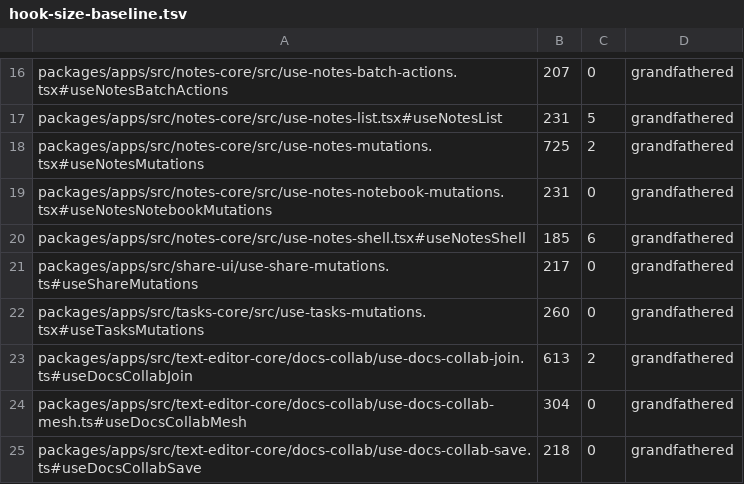
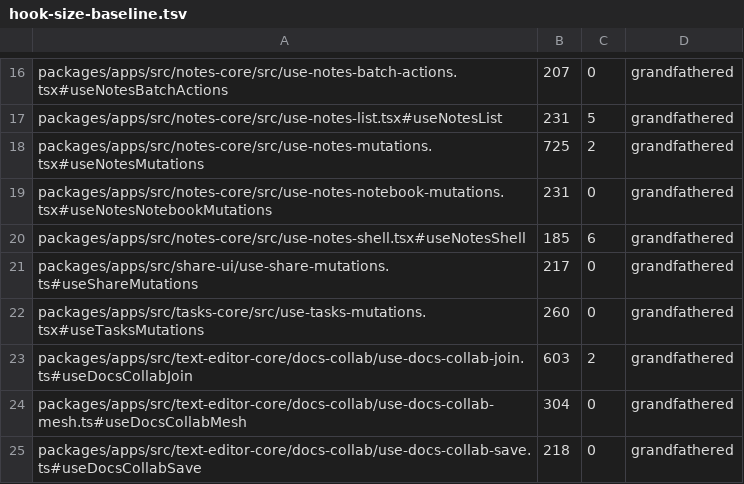
Before and after one commit to WeGotWorkspace/WeGotWorkspace, a TSV file: tools/hook-size-baseline.tsv, drawn as a sheet; only a part is shown, gaps mark what is left out.

Commit message:
feat(collab): text-fields session, re-read, shared dialog and field hooks (#2208)
The shared collab session learns the text-fields shape (`documentShape:
"text-fields"`): a title and a plain description, each a Y.Text, with no
editor schema. Docs and Notes keep their own path.

- Seed, emptiness and save body go through the shape. A document
  restored from IndexedDB is not seeded again, and no `default`
  fragment appears.
- The re-read runs spec cases 1-4 on join and on a reconnect merge,
  also on a 204: adopt a peer's save, leave an equal text alone,
  replace an outside write quietly (published with the replace origin,
  never a save), or ask when this person typed. A stored state is
  compared with the served text only when both are one save
  (`X-Wgw-Content-Tag`); a state that holds another text, or cannot be
  read, is an outside write.
- A replacement seed moves its salt on when its id is already in the
  document, so overlapping replacements followed by a re-read of the
  same server version cannot leave the text blank.
- The outside-write rebuild, "use the other version" and the refused
  save go through the shape, also with no stored state.
- The update guard counts every root a transaction changed, so a
  commenter cannot write `note-title` or `plain-body` (generic root
  types never fire observers).
- `CollabExternalWriteDialog` (collab-ui) takes its words as a prop;
  Notes passes its labels. The title field hook and carets take a
  Y.Text key and an awareness field; Notes keeps `note-title`.
- The join and save hooks hand the shape's work to their own modules
  and stay within the hook-size baseline.

```diff
--- a/tools/hook-size-baseline.tsv
+++ b/tools/hook-size-baseline.tsv
@@ -22,3 +22,3 @@ packages/apps/src/share-ui/use-share-mutations.ts#useShareMutations	217	0	grandf
 packages/apps/src/tasks-core/src/use-tasks-mutations.tsx#useTasksMutations	260	0	grandfathered
-packages/apps/src/text-editor-core/docs-collab/use-docs-collab-join.ts#useDocsCollabJoin	613	2	grandfathered
+packages/apps/src/text-editor-core/docs-collab/use-docs-collab-join.ts#useDocsCollabJoin	603	2	grandfathered
 packages/apps/src/text-editor-core/docs-collab/use-docs-collab-mesh.ts#useDocsCollabMesh	304	0	grandfathered
```
Also changed, not shown: 22 other files.
